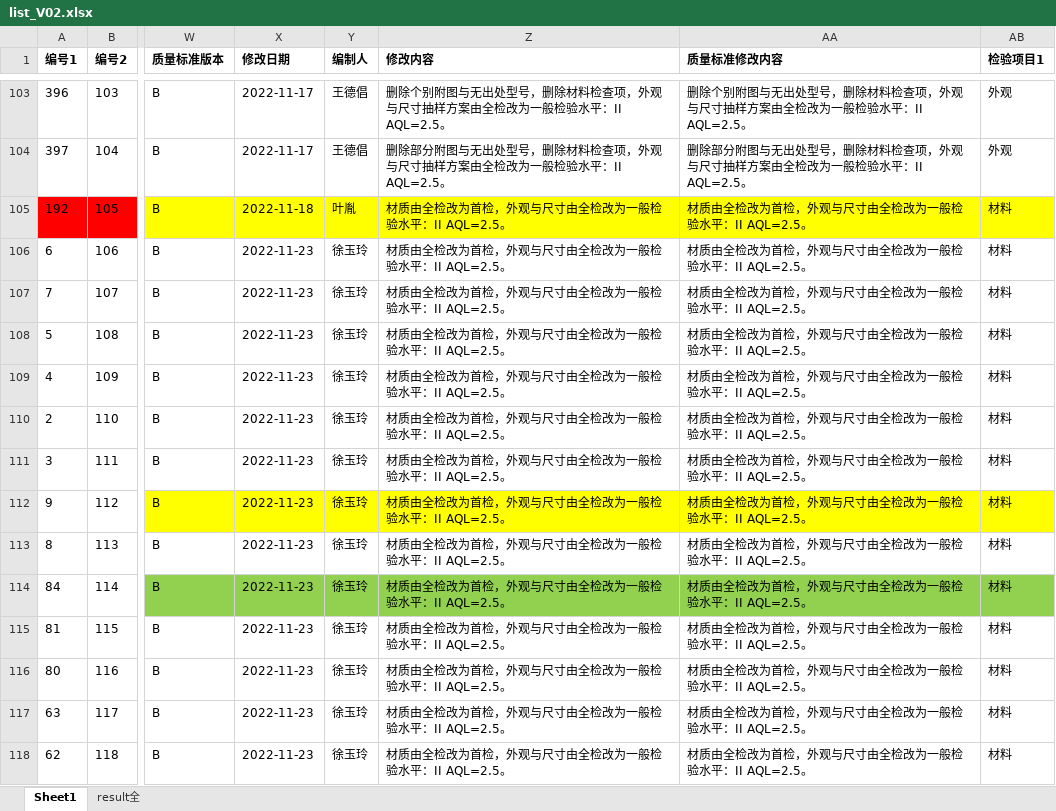
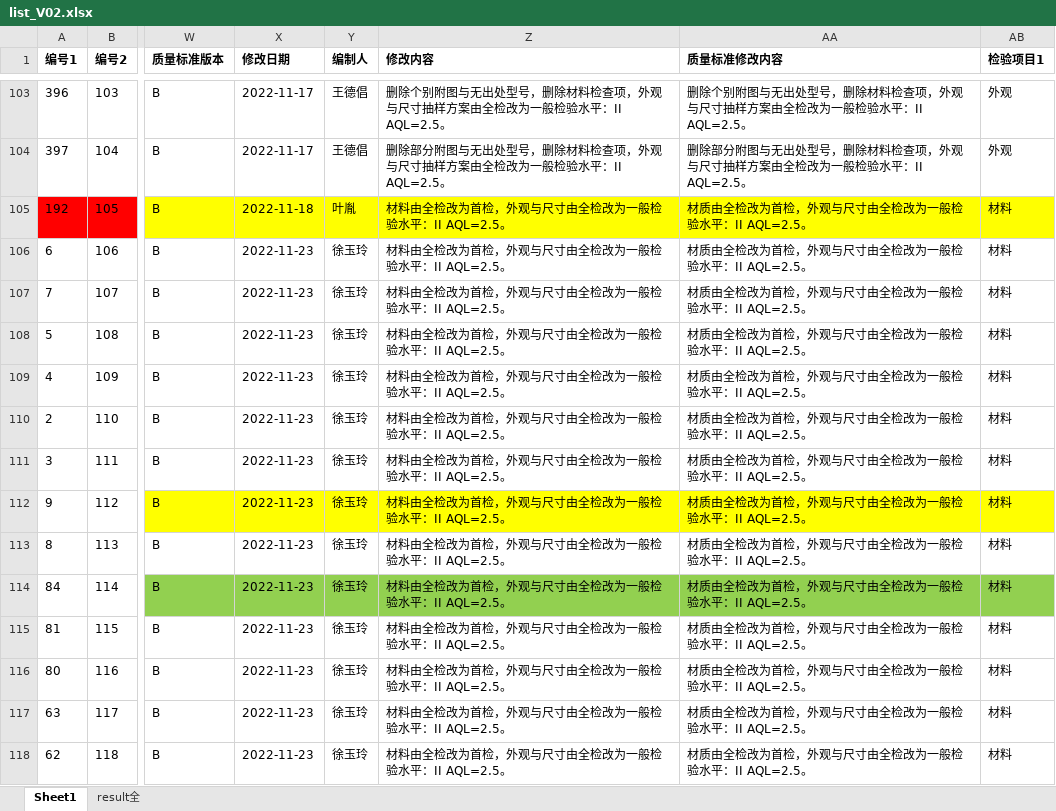
Before and after one commit to smallpigg/IQC, an Excel workbook: list_V02.xlsx, sheet Sheet1, drawn as a sheet; only a part is shown, gaps mark what is left out; values as stored, in another font and other column widths than the file's, no borders; conditional formats not drawn; the diff covers the shown part only; the diff names each change by its address in the sheet, - before the commit and + after, or states it on an @@ line.

```diff
--- a/list_V02.xlsx (sheet Sheet1)
+++ b/list_V02.xlsx (sheet Sheet1)
-Z105:Z118 (修改内容): 材质由全检改为首检，外观与尺寸由全检改为一般检验水平：II AQL=2.5。
+Z105:Z118 (修改内容): 材料由全检改为首检，外观与尺寸由全检改为一般检验水平：II AQL=2.5。
```
Also changed, not shown: 111 edited cells and cell formats elsewhere in this sheet, 1 other file.
